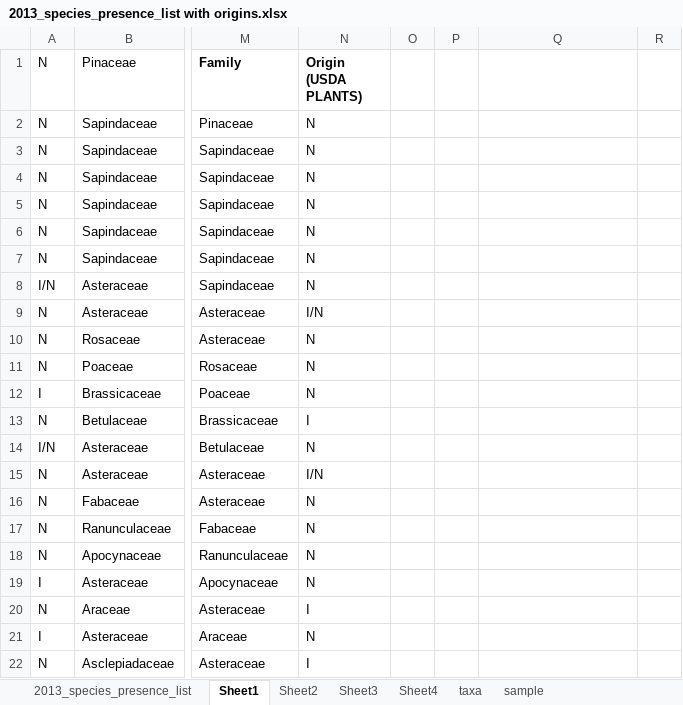
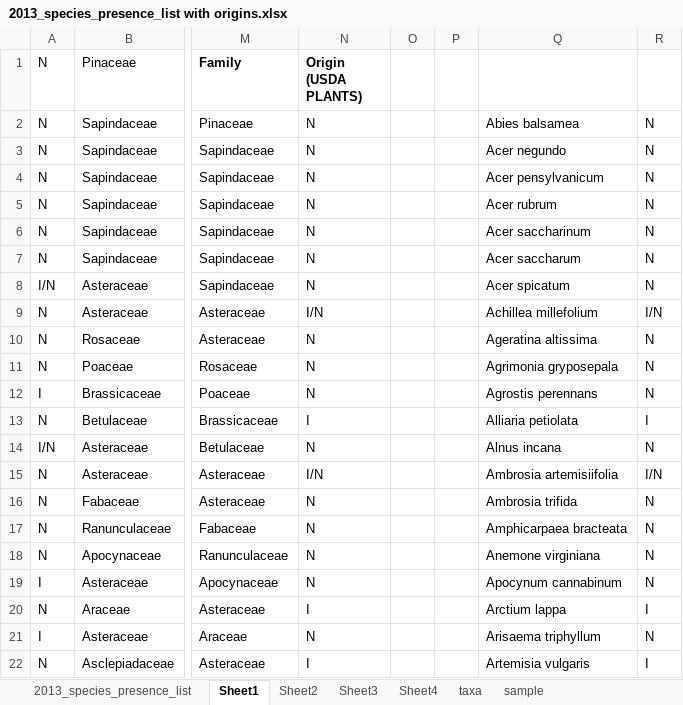
Before and after one commit to erollinson/Dissertation, an Excel workbook: 2013_species_presence_list with origins.xlsx, sheet Sheet1, drawn as a sheet; only a part is shown, gaps mark what is left out; values as stored, in another font and other column widths than the file's, no borders; the diff covers the shown part only; the diff names each change by its address in the sheet, - before the commit and + after, or states it on an @@ line.

```diff
--- a/2013_species_presence_list with origins.xlsx (sheet Sheet1)
+++ b/2013_species_presence_list with origins.xlsx (sheet Sheet1)
-Q2: (empty)
+Q2: Abies balsamea
-R2:R8: (empty)
+R2:R8: N
-Q3: (empty)
+Q3: Acer negundo
-Q4: (empty)
+Q4: Acer pensylvanicum
-Q5: (empty)
+Q5: Acer rubrum
-Q6: (empty)
+Q6: Acer saccharinum
-Q7: (empty)
+Q7: Acer saccharum
-Q8: (empty)
+Q8: Acer spicatum
-Q9: (empty)
+Q9: Achillea millefolium
-R9: (empty)
+R9: I/N
-Q10: (empty)
+Q10: Ageratina altissima
-R10:R12: (empty)
+R10:R12: N
-Q11: (empty)
+Q11: Agrimonia gryposepala
-Q12: (empty)
+Q12: Agrostis perennans
-Q13: (empty)
+Q13: Alliaria petiolata
-R13: (empty)
+R13: I
-Q14: (empty)
+Q14: Alnus incana
-R14: (empty)
+R14: N
-Q15: (empty)
+Q15: Ambrosia artemisiifolia
-R15: (empty)
+R15: I/N
-Q16: (empty)
+Q16: Ambrosia trifida
-R16:R19: (empty)
+R16:R19: N
-Q17: (empty)
+Q17: Amphicarpaea bracteata
-Q18: (empty)
+Q18: Anemone virginiana
-Q19: (empty)
+Q19: Apocynum cannabinum
-Q20: (empty)
+Q20: Arctium lappa
-R20: (empty)
+R20: I
-Q21: (empty)
+Q21: Arisaema triphyllum
-R21: (empty)
+R21: N
-Q22: (empty)
+Q22: Artemisia vulgaris
-R22: (empty)
+R22: I
```
Also changed, not shown: 468 edited cells elsewhere in this sheet, sheet 2013_species_presence_list, 19 other files.
